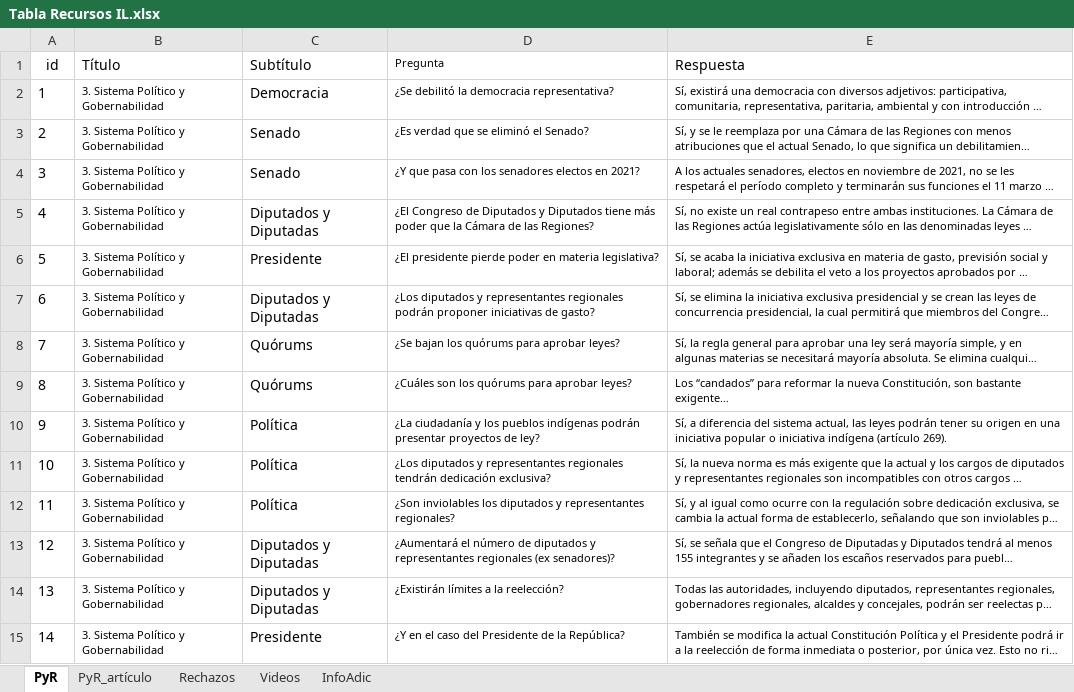
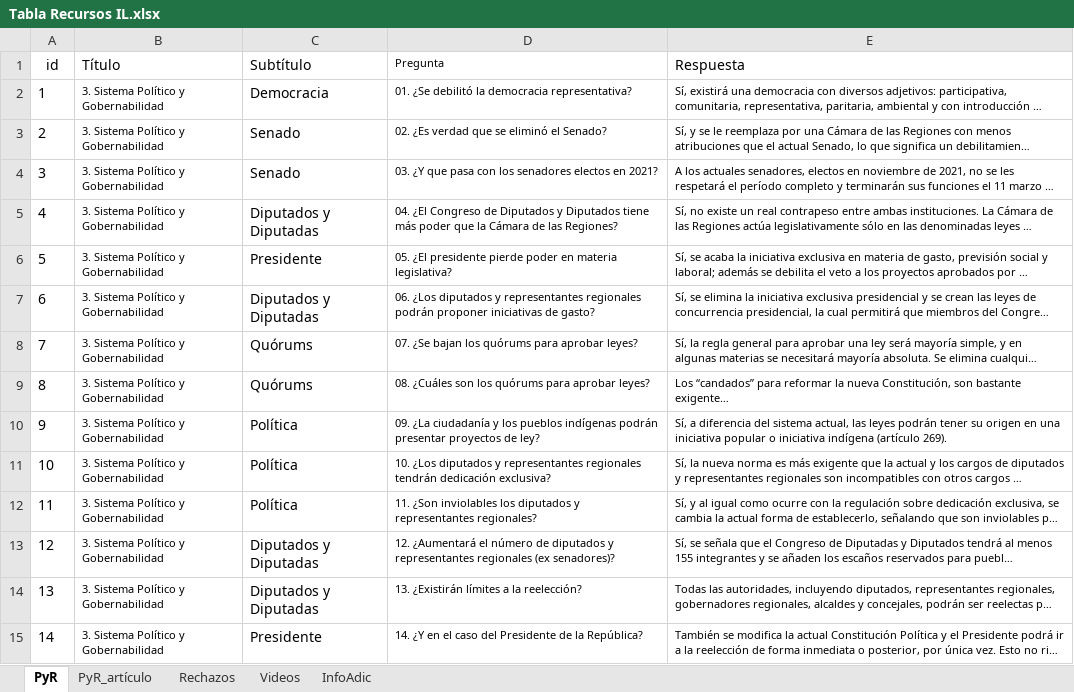
Before and after one commit to Sud-Austral/MONITOREO-DI, an Excel workbook: Constitución/Tabla Recursos IL.xlsx, sheet PyR, drawn as a sheet; only a part is shown; long unchanged cells end in …; values as stored, in another font and other column widths than the file's, no borders; table styles not drawn; the diff covers the shown part only; the diff names each change by its address in the sheet, - before the commit and + after, or states it on an @@ line.

```diff
--- a/Constitución/Tabla Recursos IL.xlsx (sheet PyR)
+++ b/Constitución/Tabla Recursos IL.xlsx (sheet PyR)
-D2 (Pregunta): ¿Se debilitó la democracia representativa?
+D2 (Pregunta): 01. ¿Se debilitó la democracia representativa?
-D3 (Pregunta): ¿Es verdad que se eliminó el Senado?
+D3 (Pregunta): 02. ¿Es verdad que se eliminó el Senado?
-D4 (Pregunta): ¿Y que…
+D4 (Pregunta): 03. ¿Y que…
-D5 (Pregunta): ¿El Congreso…
+D5 (Pregunta): 04. ¿El Congreso…
-D6 (Pregunta): ¿El presidente…
+D6 (Pregunta): 05. ¿El presidente…
-D7 (Pregunta): ¿Los diputados…
+D7 (Pregunta): 06. ¿Los diputados…
-D8 (Pregunta): ¿Se bajan los quórums para aprobar leyes?
+D8 (Pregunta): 07. ¿Se bajan los quórums para aprobar leyes?
-D9 (Pregunta): ¿Cuáles son los quórums para aprobar leyes?
+D9 (Pregunta): 08. ¿Cuáles son los quórums para aprobar leyes?
-D10 (Pregunta): ¿La ciudadanía…
+D10 (Pregunta): 09. ¿La ciudadanía…
-D11 (Pregunta): ¿Los diputados…
+D11 (Pregunta): 10. ¿Los diputados…
-D12 (Pregunta): ¿Son inviolables…
+D12 (Pregunta): 11. ¿Son inviolables…
-D13 (Pregunta): ¿Aumentará el…
+D13 (Pregunta): 12. ¿Aumentará el…
-D14 (Pregunta): ¿Existirán límites a la reelección?
+D14 (Pregunta): 13. ¿Existirán límites a la reelección?
-D15 (Pregunta): ¿Y en…
+D15 (Pregunta): 14. ¿Y en…
```
Also changed, not shown: 54 edited cells elsewhere in this sheet, 1 other file.
